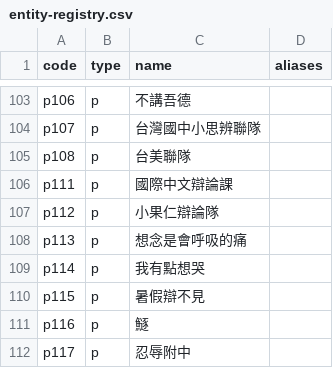
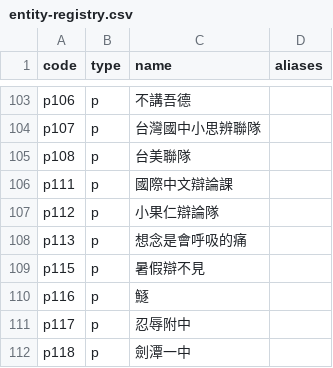
Before and after one commit to macrokernel3000/opendebate, a CSV file: data/entity-registry.csv, drawn as a sheet; only a part is shown, gaps mark what is left out; the shorter side is filled out with more unchanged rows; the diff names each change by its address in the sheet, - before the commit and + after, or states it on an @@ line.

```diff
--- a/data/entity-registry.csv
+++ b/data/entity-registry.csv
-row 109: p114 | p | 我有點想哭
```
Also changed, not shown: 3 other files.
